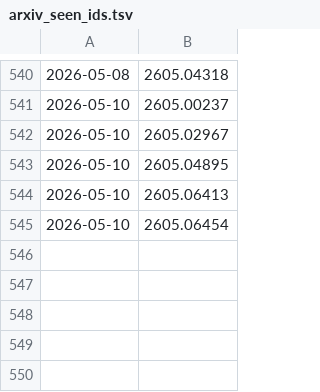
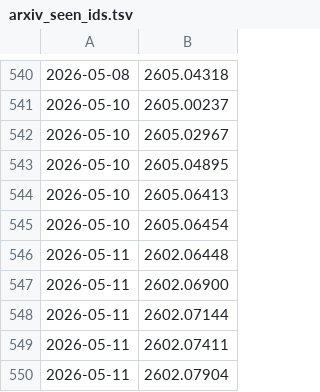
Before and after one commit to SCUpx/daily-papers, a TSV file: papers/arxiv_seen_ids.tsv, drawn as a sheet; only a part is shown, gaps mark what is left out.

```diff
--- a/papers/arxiv_seen_ids.tsv
+++ b/papers/arxiv_seen_ids.tsv
@@ -545 +545,6 @@
 2026-05-10	2605.06454
+2026-05-11	2602.06448
+2026-05-11	2602.06900
+2026-05-11	2602.07144
+2026-05-11	2602.07411
+2026-05-11	2602.07904
```
Also changed, not shown: 2 other files.
